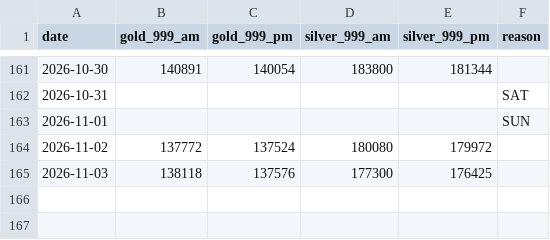
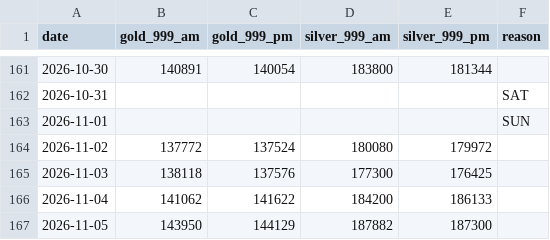
Before and after one commit to sumit-nathany/gold-silver-prices, a CSV file: data/2026.csv, drawn as a sheet; only a part is shown, gaps mark what is left out; the diff names each change by its address in the sheet, - before the commit and + after, or states it on an @@ line.

```diff
--- a/data/2026.csv
+++ b/data/2026.csv
+row 166: 2026-11-04 | 141062 | 141622 | 184200 | 186133
+row 167: 2026-11-05 | 143950 | 144129 | 187882 | 187300
```
